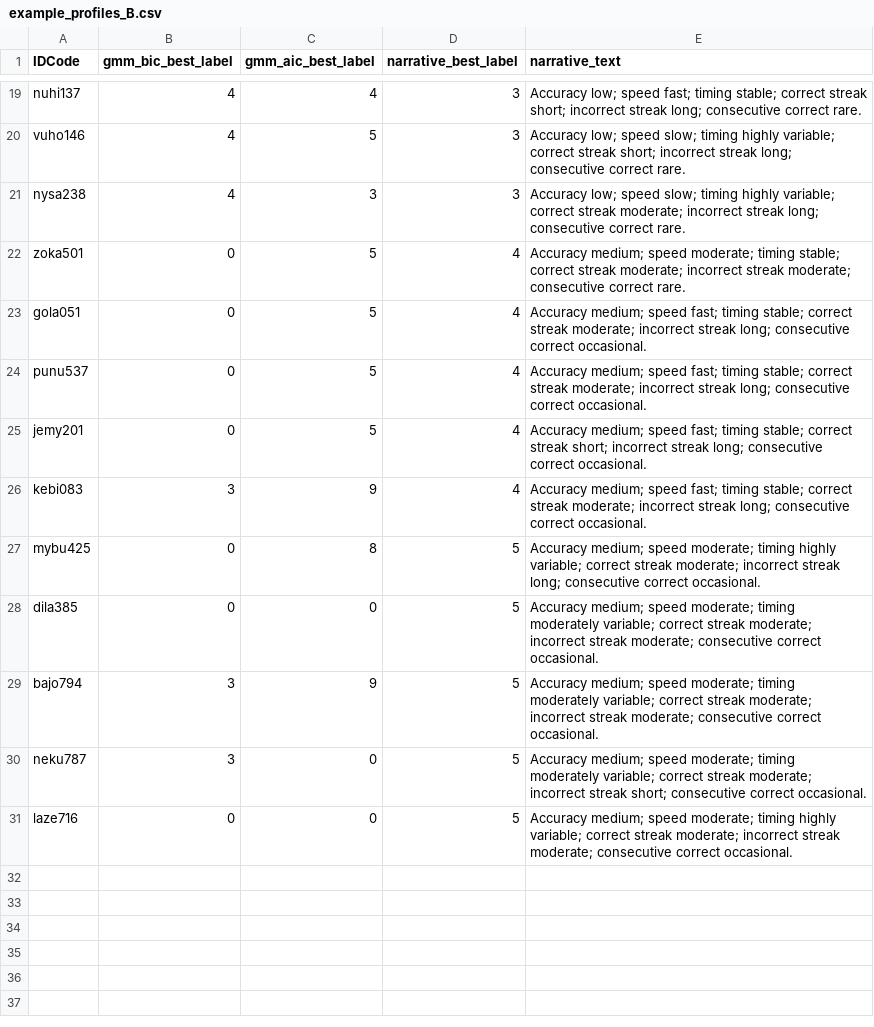
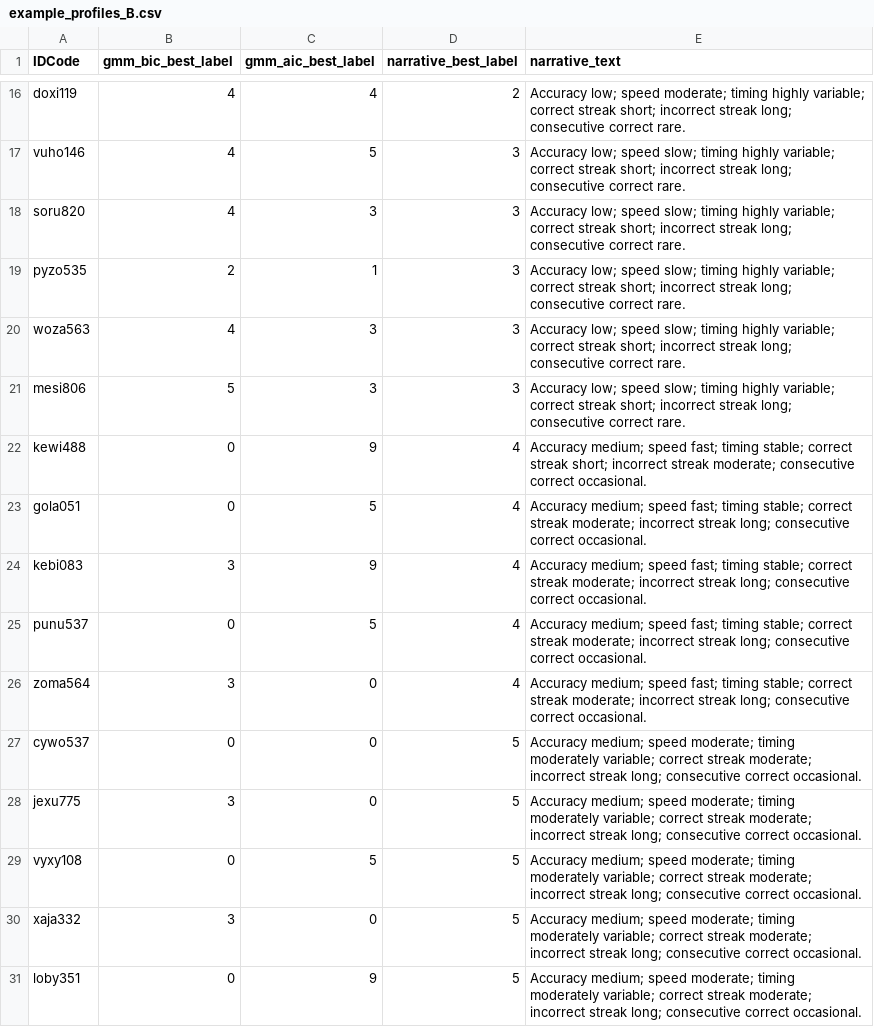
Before and after one commit to Princeadhi123/Study-2-PhD, a CSV file: llm_narrative_clustering/outputs/template_B/all_MiniLM_L6_v2/example_profiles_B.csv, drawn as a sheet; only a part is shown, gaps mark what is left out; removed rows and columns are numbered as before the commit, all else as after; the diff covers the shown part only; the diff names each change by its address in the sheet, - before the commit and + after, or states it on an @@ line.

```diff
--- a/llm_narrative_clustering/outputs/template_B/all_MiniLM_L6_v2/example_profiles_B.csv
+++ b/llm_narrative_clustering/outputs/template_B/all_MiniLM_L6_v2/example_profiles_B.csv
-A16 (IDCode): nuhi137
+A16 (IDCode): doxi119
-D16 (narrative_best_label): 3
+D16 (narrative_best_label): 2
-E16 (narrative_text): …low; speed fast; timing stable; correct streak…
+E16 (narrative_text): …low; speed moderate; timing highly variable; correct streak…
-A18 (IDCode): nysa238
+A18 (IDCode): soru820
-E18 (narrative_text): …correct streak moderate; incorrect streak…
+E18 (narrative_text): …correct streak short; incorrect streak…
+row 19: pyzo535 | 2 | 1 | 3 | Accuracy low; speed slow; timing highly variable; correct streak short; incorrect streak long; consecutive correct rare.
+row 20: woza563 | 4 | 3 | 3 | Accuracy low; speed slow; timing highly variable; correct streak short; incorrect streak long; consecutive correct rare.
+row 21: mesi806 | 5 | 3 | 3 | Accuracy low; speed slow; timing highly variable; correct streak short; incorrect streak long; consecutive correct rare.
-A22 (IDCode): zoka501
+A22 (IDCode): kewi488
-C22 (gmm_aic_best_label): 5
+C22 (gmm_aic_best_label): 9
-E22 (narrative_text): …medium; speed moderate; timing stable; correct streak moderate; incorrect streak moderate; consecutive correct rare.
+E22 (narrative_text): …medium; speed fast; timing stable; correct streak short; incorrect streak moderate; consecutive correct occasional.
+row 24: kebi083 | 3 | 9 | 4 | Accuracy medium; speed fast; timing stable; correct streak moderate; incorrect streak long; consecutive correct occasional.
-row 25: jemy201 | 0 | 5 | 4 | Accuracy medium; speed fast; timing stable; correct streak short; incorrect streak long; consecutive correct occasional.
-A26 (IDCode): kebi083
+A26 (IDCode): zoma564
-C26 (gmm_aic_best_label): 9
+C26 (gmm_aic_best_label): 0
-row 27: mybu425 | 0 | 8 | 5 | Accuracy medium; speed moderate; timing highly variable; correct streak moderate; incorrect streak long; consecutive correct occasional.
-A27 (IDCode): dila385
+A27 (IDCode): cywo537
-E27:E28 (narrative_text): …incorrect streak moderate; consecutive correct…
+E27:E28 (narrative_text): …incorrect streak long; consecutive correct…
-A28 (IDCode): bajo794
+A28 (IDCode): jexu775
-C28 (gmm_aic_best_label): 9
+C28 (gmm_aic_best_label): 0
+row 29: vyxy108 | 0 | 5 | 5 | Accuracy medium; speed moderate; timing moderately variable; correct streak moderate; incorrect streak long; consecutive correct occasional.
-A30 (IDCode): neku787
+A30 (IDCode): xaja332
-E30 (narrative_text): …incorrect streak short; consecutive correct…
+E30 (narrative_text): …incorrect streak long; consecutive correct…
-A31 (IDCode): laze716
+A31 (IDCode): loby351
-C31 (gmm_aic_best_label): 0
+C31 (gmm_aic_best_label): 9
-E31 (narrative_text): …moderate; timing highly variable; correct streak moderate; incorrect streak moderate; consecutive correct…
+E31 (narrative_text): …moderate; timing moderately variable; correct streak moderate; incorrect streak long; consecutive correct…
```
Also changed, not shown: 6 added rows, 9 removed rows and 17 edited cells elsewhere in this file, llm_narrative_clustering/outputs/template_A/all_MiniLM_L6_v2/example_profiles.csv, llm_narrative_clustering/outputs/template_B/all_mpnet_base_v2/example_profiles_B.csv, 2 other files.
